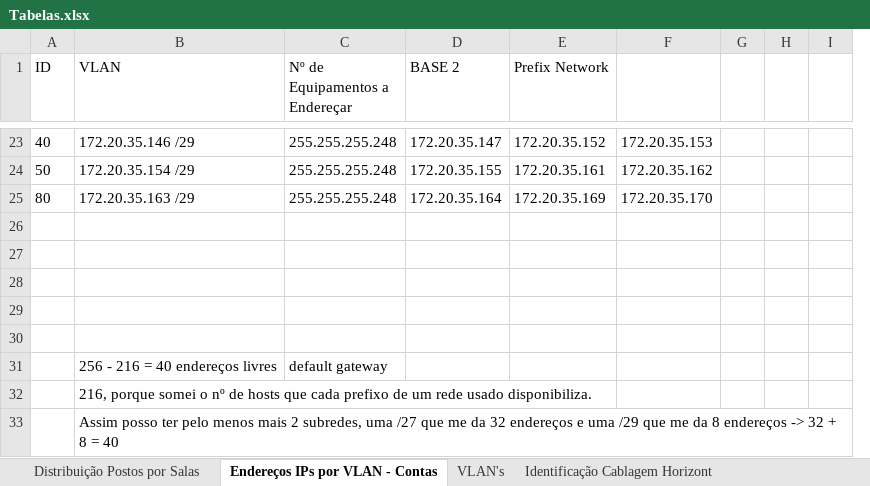
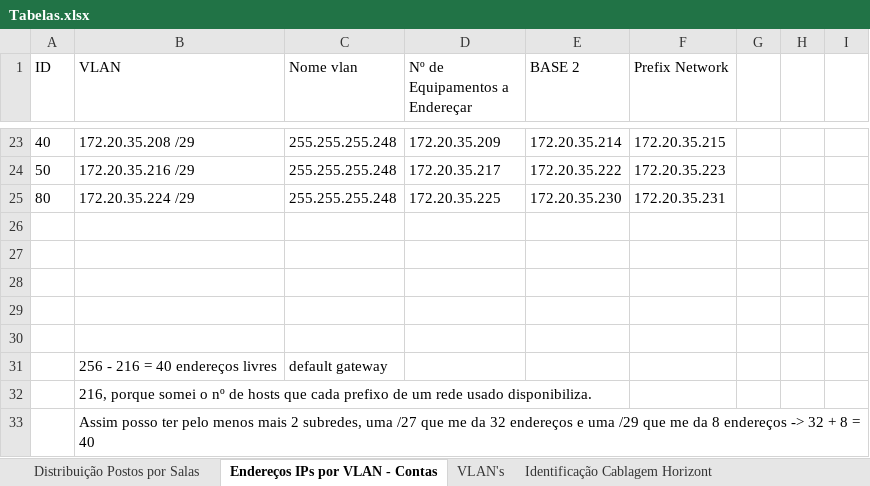
Before and after one commit to arturesteves/Network-Project-Plan, an Excel workbook: Versão Final/Tabelas.xlsx, sheet Endereços IPs por VLAN - Contas, drawn as a sheet; only a part is shown, gaps mark what is left out; values as stored, in another font and other column widths than the file's, no borders; charts and pictures and table styles not drawn; removed rows and columns are numbered as before the commit, all else as after; the diff covers the shown part only; the diff names each change by its address in the sheet, - before the commit and + after, or states it on an @@ line.

```diff
--- a/Versão Final/Tabelas.xlsx (sheet Endereços IPs por VLAN - Contas)
+++ b/Versão Final/Tabelas.xlsx (sheet Endereços IPs por VLAN - Contas)
+column C (Nome vlan), rows 23-31: 255.255.255.248 | 255.255.255.248 | 255.255.255.248 |  |  |  |  |  | default gateway
-column F, rows 23-25: 172.20.35.153 | 172.20.35.162 | 172.20.35.170
-B23 (VLAN): 172.20.35.146 /29
+B23 (VLAN): 172.20.35.208 /29
-D23 (Nº de Equipamentos a Endereçar): 255.255.255.248
+D23 (Nº de Equipamentos a Endereçar): 172.20.35.209
-E23 (BASE 2): 172.20.35.147
+E23 (BASE 2): 172.20.35.214
-F23 (Prefix Network): 172.20.35.152
+F23 (Prefix Network): 172.20.35.215
-B24 (VLAN): 172.20.35.154 /29
+B24 (VLAN): 172.20.35.216 /29
-D24 (Nº de Equipamentos a Endereçar): 255.255.255.248
+D24 (Nº de Equipamentos a Endereçar): 172.20.35.217
-E24 (BASE 2): 172.20.35.155
+E24 (BASE 2): 172.20.35.222
-F24 (Prefix Network): 172.20.35.161
+F24 (Prefix Network): 172.20.35.223
-B25 (VLAN): 172.20.35.163 /29
+B25 (VLAN): 172.20.35.224 /29
-D25 (Nº de Equipamentos a Endereçar): 255.255.255.248
+D25 (Nº de Equipamentos a Endereçar): 172.20.35.225
-E25 (BASE 2): 172.20.35.164
+E25 (BASE 2): 172.20.35.230
-F25 (Prefix Network): 172.20.35.169
+F25 (Prefix Network): 172.20.35.231
-D31 (Nº de Equipamentos a Endereçar): default gateway
+D31 (Nº de Equipamentos a Endereçar): (empty)
```
Also changed, not shown: 29 edited cells elsewhere in this sheet, sheet Identificação Cablagem Horizont, charts or pictures, 6 other files.
